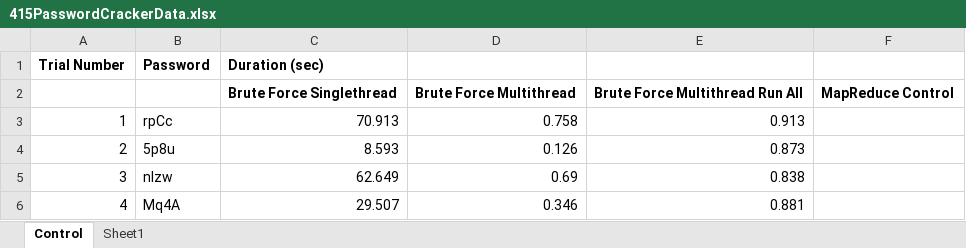
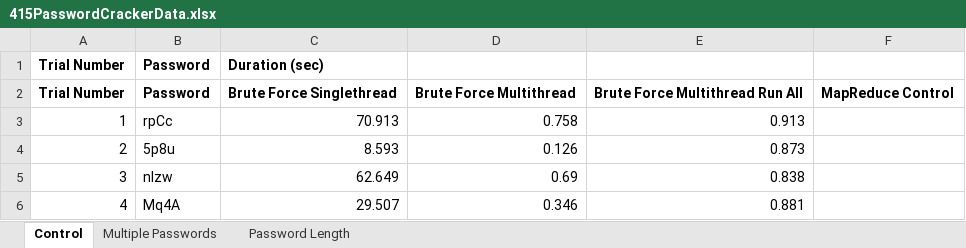
Before and after one commit to alexissaari/Password-Hacker, an Excel workbook: 415PasswordCrackerData.xlsx, sheet Control, drawn as a sheet; only a part is shown; values as stored, in another font and other column widths than the file's, no borders; the diff names each change by its address in the sheet, - before the commit and + after, or states it on an @@ line.

```diff
--- a/415PasswordCrackerData.xlsx (sheet Control)
+++ b/415PasswordCrackerData.xlsx (sheet Control)
-sheet tab: Sheet1
+sheet tab: Multiple Passwords
+sheet tab: Password Length
-A2 (Trial Number): (empty)
+A2 (Trial Number): Trial Number
-B2 (Password): (empty)
+B2 (Password): Password
```
Also changed, not shown: sheet Multiple Passwords, charts or pictures.
